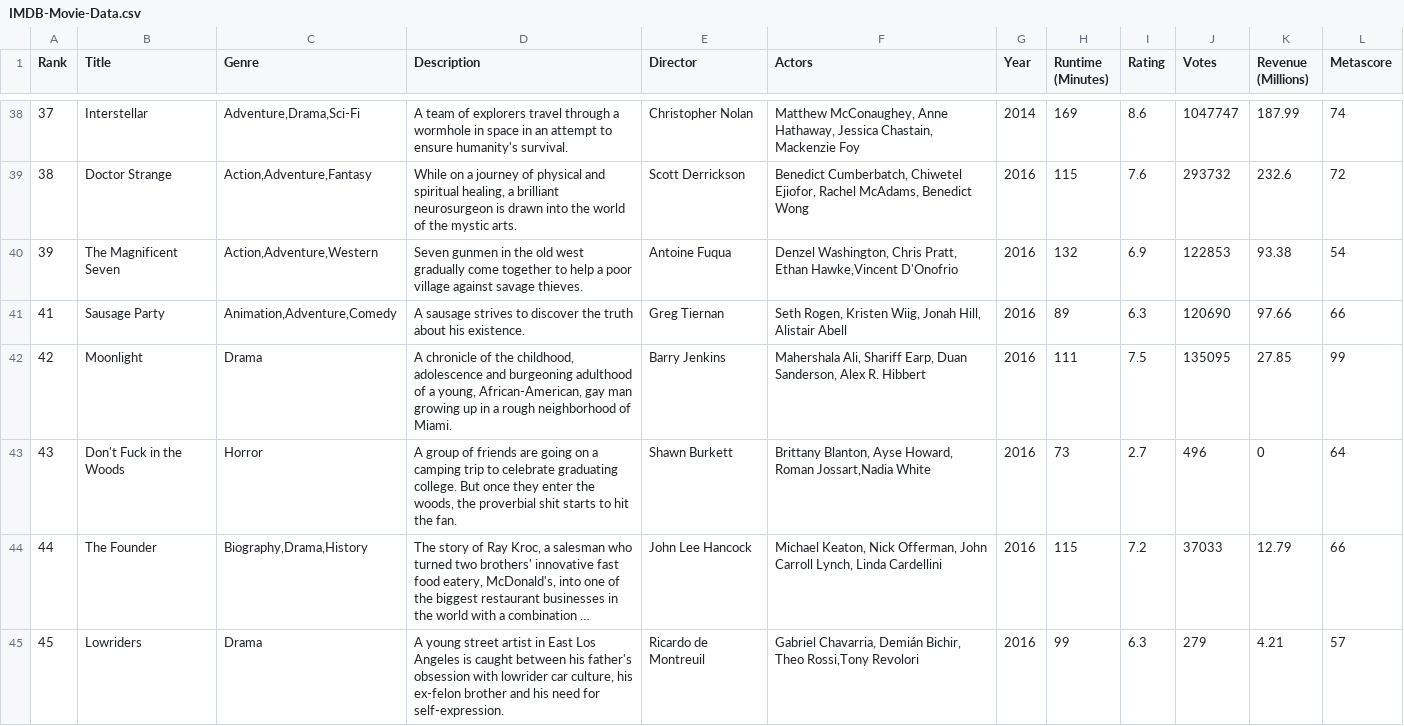
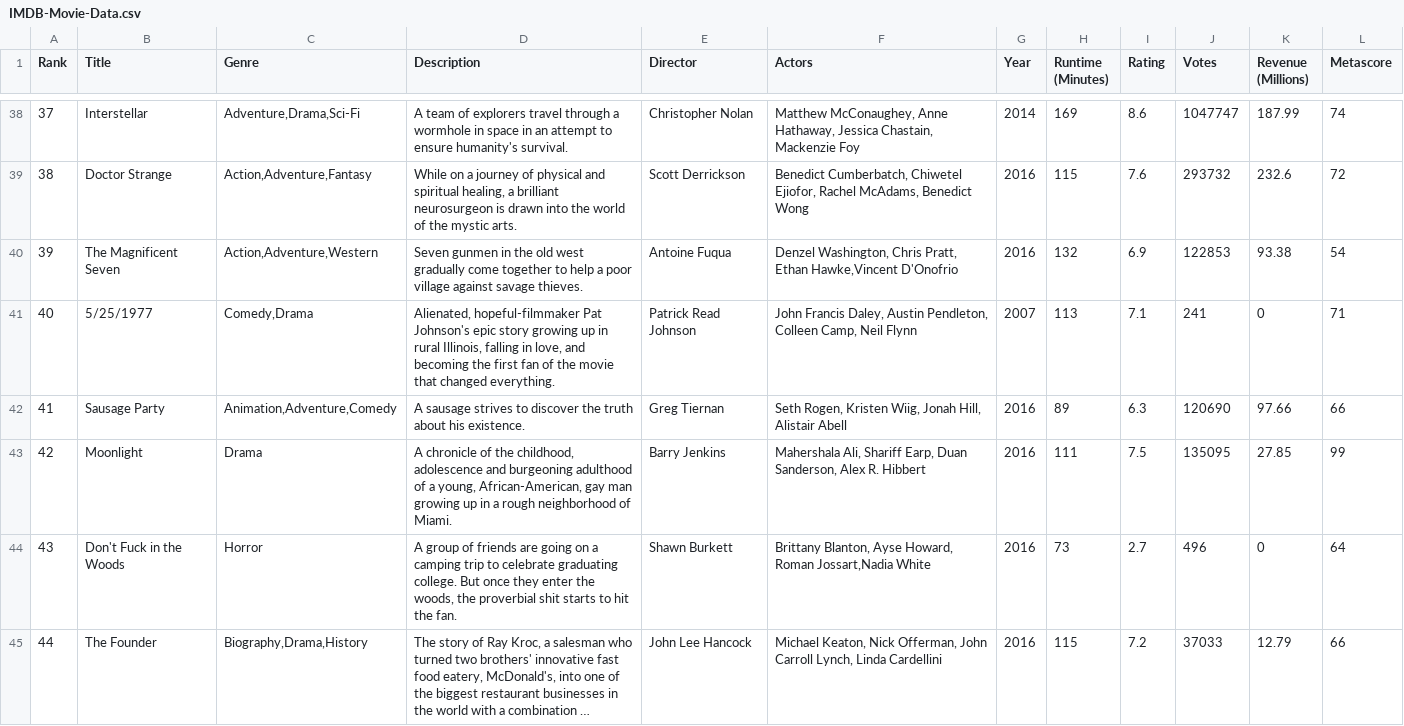
Before and after one commit to hamzaelkholy/streamdream, a CSV file: lib/IMDB-Movie-Data.csv, drawn as a sheet; only a part is shown, gaps mark what is left out; the shorter side is filled out with more unchanged rows; long unchanged cells end in ….

```diff
--- a/lib/IMDB-Movie-Data.csv
+++ b/lib/IMDB-Movie-Data.csv
@@ -40,2 +40,3 @@ Rank,Title,Genre,Description,Director,Actors,Year,Runtime (Minutes),Rating,Votes
 39,The Magnificent Seven,"Action,Adventure,Western",Seven gunmen in the old west gradually come together to help a poor village against savage thieves.,Antoine Fuqua,"Denzel Washington, Chris Pratt, Ethan Hawke,Vincent D'Onofrio",2016,132,6.9,122853,93.38,54
+40,5/25/1977,"Comedy,Drama","Alienated, hopeful-filmmaker Pat Johnson's epic story growing up in rural Illinois, falling in love, and becoming the first fan of the movie that changed everything.",Patrick Read Johnson,"John Francis Daley, Austin Pendleton, Colleen Camp, Neil Flynn",2007,113,7.1,241,0,71
 41,Sausage Party,"Animation,Adventure,Comedy",A sausage strives to discover the truth about his existence.,Greg Tiernan,"Seth Rogen, Kristen Wiig, Jonah Hill, Alistair Abell",2016,89,6.3,120690,97.66,66
```
Also changed, not shown: 3 other files.
